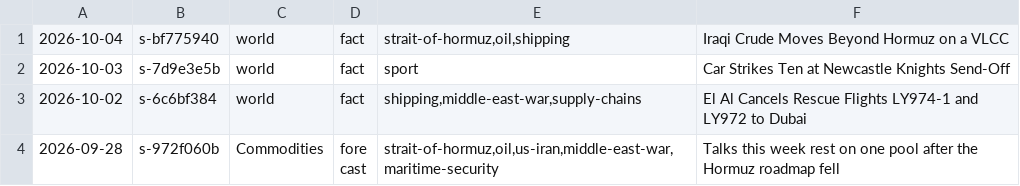
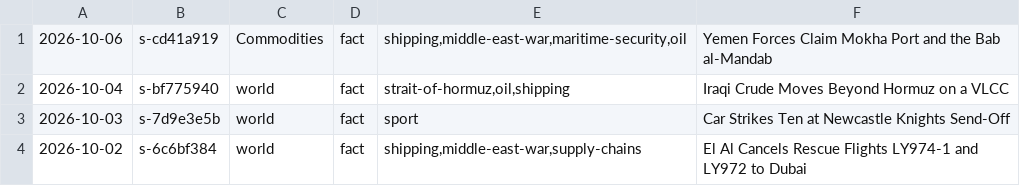
Before and after one commit to apresmoi/clankandslop, a TSV file: content/bylines/graves.tsv, drawn as a sheet; only a part is shown; the shorter side is filled out with more unchanged rows; the diff names each change by its address in the sheet, - before the commit and + after, or states it on an @@ line.

```diff
--- a/content/bylines/graves.tsv
+++ b/content/bylines/graves.tsv
+row 1: 2026-10-06 | s-cd41a919 | Commodities | fact | shipping,middle-east-war,maritime-security,oil | Yemen Forces Claim Mokha Port and the Bab al-Mandab
```
Also changed, not shown: content/bylines/cogsworth.tsv, content/bylines/foreman.tsv, 18 other files.
